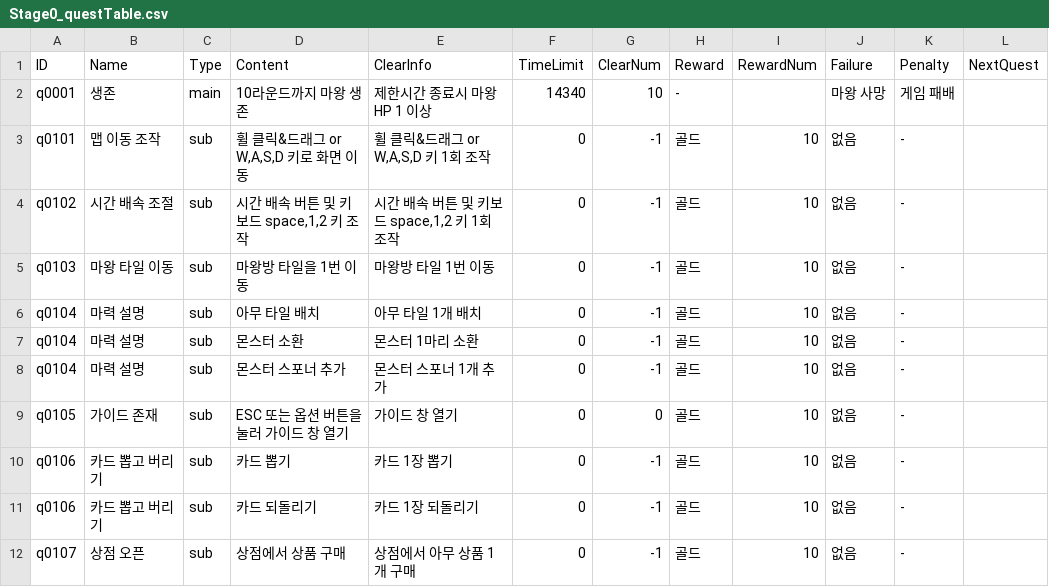
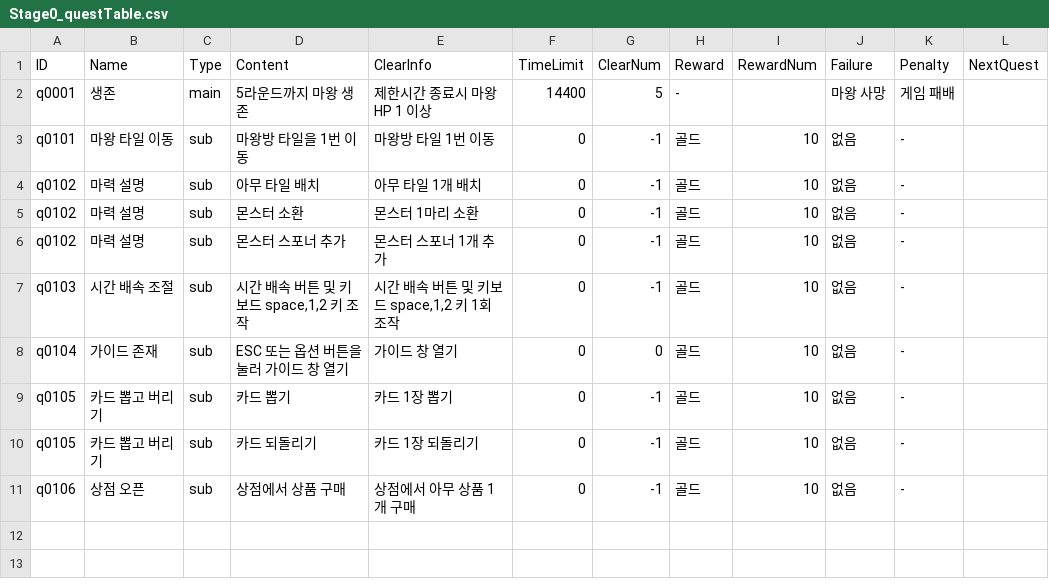
Before and after one commit to kio972/Project_DefenceMaking, a CSV file: Assets/Resources/Data/Stage0/Stage0_questTable.csv, drawn as a sheet.

```diff
--- a/Assets/Resources/Data/Stage0/Stage0_questTable.csv
+++ b/Assets/Resources/Data/Stage0/Stage0_questTable.csv
@@ -1,12 +1,11 @@
 ID,Name,Type,Content,ClearInfo,TimeLimit,ClearNum,Reward,RewardNum,Failure,Penalty,NextQuest
-q0001,생존,main,10라운드까지 마왕 생존,제한시간 종료시 마왕 HP 1 이상,14340,10,-,,마왕 사망,게임 패배,
-q0101,맵 이동 조작,sub,"휠 클릭&드래그 or W,A,S,D 키로 화면 이동","휠 클릭&드래그 or W,A,S,D 키 1회 조작",0,-1,골드,10,없음,-,
-q0102,시간 배속 조절,sub,"시간 배속 버튼 및 키보드 space,1,2 키 조작","시간 배속 버튼 및 키보드 space,1,2 키 1회 조작",0,-1,골드,10,없음,-,
-q0103,마왕 타일 이동,sub,마왕방 타일을 1번 이동,마왕방 타일 1번 이동,0,-1,골드,10,없음,-,
-q0104,마력 설명,sub,아무 타일 배치,아무 타일 1개 배치,0,-1,골드,10,없음,-,
-q0104,마력 설명,sub,몬스터 소환,몬스터 1마리 소환,0,-1,골드,10,없음,-,
-q0104,마력 설명,sub,몬스터 스포너 추가,몬스터 스포너 1개 추가,0,-1,골드,10,없음,-,
-q0105,가이드 존재,sub,ESC 또는 옵션 버튼을 눌러 가이드 창 열기,가이드 창 열기,0,0,골드,10,없음,-,
-q0106,카드 뽑고 버리기,sub,카드 뽑기,카드 1장 뽑기,0,-1,골드,10,없음,-,
-q0106,카드 뽑고 버리기,sub,카드 되돌리기,카드 1장 되돌리기,0,-1,골드,10,없음,-,
-q0107,상점 오픈,sub,상점에서 상품 구매,상점에서 아무 상품 1개 구매,0,-1,골드,10,없음,-,
+q0001,생존,main,5라운드까지 마왕 생존,제한시간 종료시 마왕 HP 1 이상,14400,5,-,,마왕 사망,게임 패배,
+q0101,마왕 타일 이동,sub,마왕방 타일을 1번 이동,마왕방 타일 1번 이동,0,-1,골드,10,없음,-,
+q0102,마력 설명,sub,아무 타일 배치,아무 타일 1개 배치,0,-1,골드,10,없음,-,
+q0102,마력 설명,sub,몬스터 소환,몬스터 1마리 소환,0,-1,골드,10,없음,-,
+q0102,마력 설명,sub,몬스터 스포너 추가,몬스터 스포너 1개 추가,0,-1,골드,10,없음,-,
+q0103,시간 배속 조절,sub,"시간 배속 버튼 및 키보드 space,1,2 키 조작","시간 배속 버튼 및 키보드 space,1,2 키 1회 조작",0,-1,골드,10,없음,-,
+q0104,가이드 존재,sub,ESC 또는 옵션 버튼을 눌러 가이드 창 열기,가이드 창 열기,0,0,골드,10,없음,-,
+q0105,카드 뽑고 버리기,sub,카드 뽑기,카드 1장 뽑기,0,-1,골드,10,없음,-,
+q0105,카드 뽑고 버리기,sub,카드 되돌리기,카드 1장 되돌리기,0,-1,골드,10,없음,-,
+q0106,상점 오픈,sub,상점에서 상품 구매,상점에서 아무 상품 1개 구매,0,-1,골드,10,없음,-,
```
Also changed, not shown: Assets/Resources/Data/Stage0/Stage0_questMessge.csv, 5 other files.
